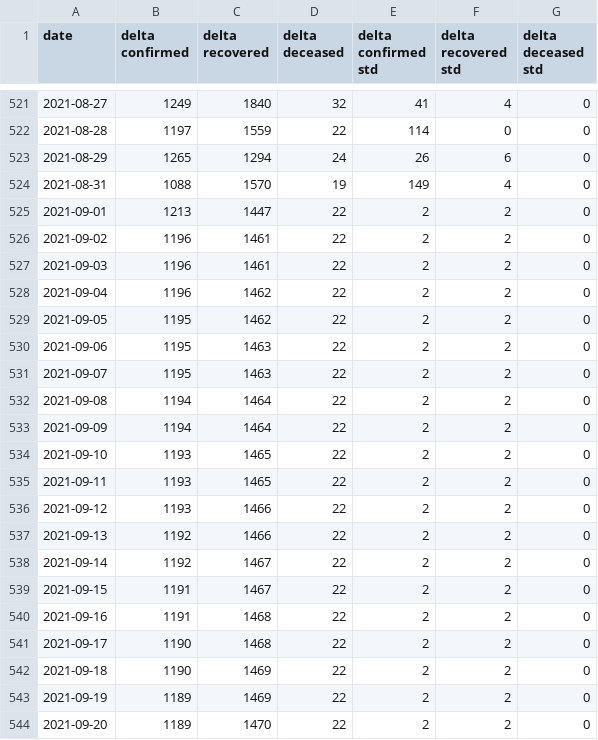
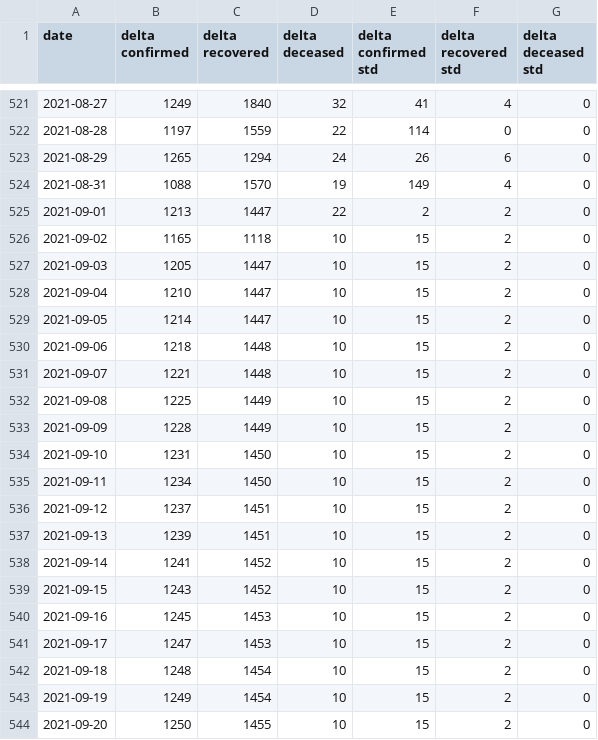
Before and after one commit to ashish0911/covid_data, a CSV file: AutoODE_21_pred_new.csv, drawn as a sheet; only a part is shown, gaps mark what is left out; the diff covers the shown part only.

```diff
--- a/AutoODE_21_pred_new.csv
+++ b/AutoODE_21_pred_new.csv
@@ -525,20 +525,20 @@ date,delta confirmed,delta recovered,delta deceased,delta confirmed std,delta re
 2021-09-01,1213,1447,22,2,2,0
-2021-09-02,1196,1461,22,2,2,0
-2021-09-03,1196,1461,22,2,2,0
-2021-09-04,1196,1462,22,2,2,0
-2021-09-05,1195,1462,22,2,2,0
-2021-09-06,1195,1463,22,2,2,0
-2021-09-07,1195,1463,22,2,2,0
-2021-09-08,1194,1464,22,2,2,0
-2021-09-09,1194,1464,22,2,2,0
-2021-09-10,1193,1465,22,2,2,0
-2021-09-11,1193,1465,22,2,2,0
-2021-09-12,1193,1466,22,2,2,0
-2021-09-13,1192,1466,22,2,2,0
-2021-09-14,1192,1467,22,2,2,0
-2021-09-15,1191,1467,22,2,2,0
-2021-09-16,1191,1468,22,2,2,0
-2021-09-17,1190,1468,22,2,2,0
-2021-09-18,1190,1469,22,2,2,0
-2021-09-19,1189,1469,22,2,2,0
-2021-09-20,1189,1470,22,2,2,0
+2021-09-02,1165,1118,10,15,2,0
+2021-09-03,1205,1447,10,15,2,0
+2021-09-04,1210,1447,10,15,2,0
+2021-09-05,1214,1447,10,15,2,0
+2021-09-06,1218,1448,10,15,2,0
+2021-09-07,1221,1448,10,15,2,0
+2021-09-08,1225,1449,10,15,2,0
+2021-09-09,1228,1449,10,15,2,0
+2021-09-10,1231,1450,10,15,2,0
+2021-09-11,1234,1450,10,15,2,0
+2021-09-12,1237,1451,10,15,2,0
+2021-09-13,1239,1451,10,15,2,0
+2021-09-14,1241,1452,10,15,2,0
+2021-09-15,1243,1452,10,15,2,0
+2021-09-16,1245,1453,10,15,2,0
+2021-09-17,1247,1453,10,15,2,0
+2021-09-18,1248,1454,10,15,2,0
+2021-09-19,1249,1454,10,15,2,0
+2021-09-20,1250,1455,10,15,2,0
```
Also changed, not shown: 1 added row and 4 edited cells elsewhere in this file, AutoODE7_14_pred_new.csv, AutoODE7_21_pred_new.csv, 3 other files.
